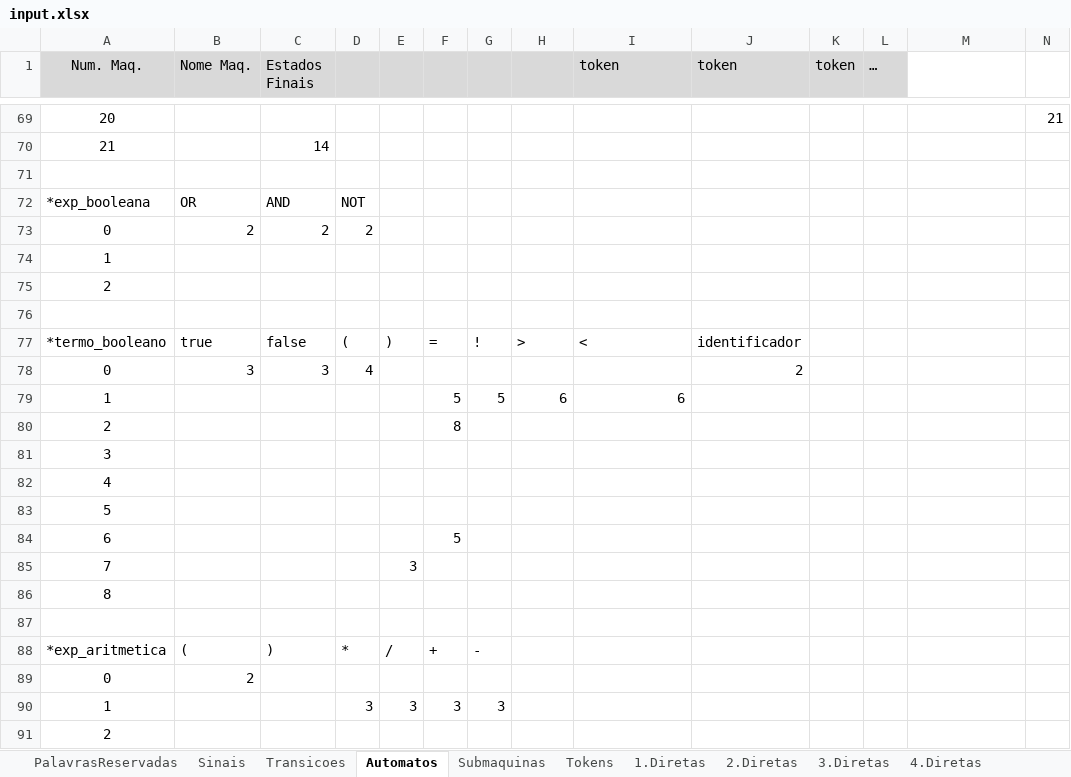
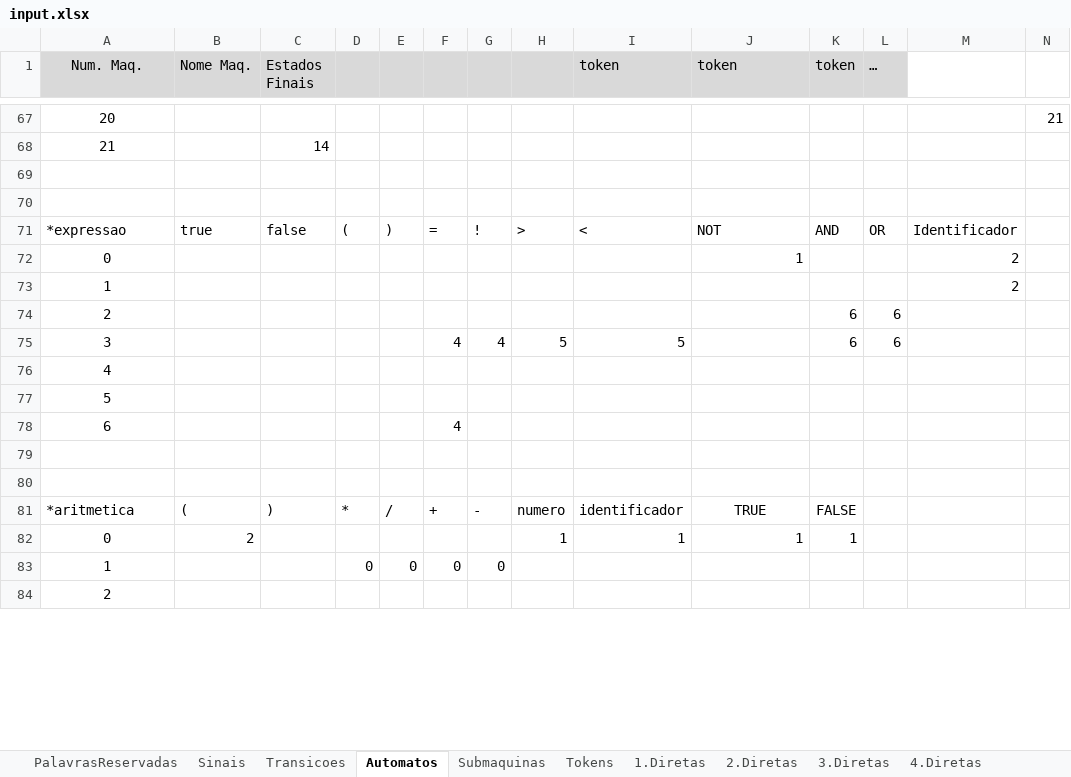
Before and after one commit to renatoleal/Compilas, an Excel workbook: config/input.xlsx, sheet Automatos, drawn as a sheet; only a part is shown, gaps mark what is left out; values as stored, in another font and other column widths than the file's, no borders; removed rows and columns are numbered as before the commit, all else as after; rows hold the shown columns only; the diff covers the shown part only; the diff names each change by its address in the sheet, - before the commit and + after, or states it on an @@ line.

Commit message:
refazendo tabelas de transicoes

```diff
--- a/config/input.xlsx (sheet Automatos)
+++ b/config/input.xlsx (sheet Automatos)
-row 72: *exp_booleana | OR | AND | NOT
-row 73: 0 | 2 | 2 | 2
-row 74: 1
-row 75: 2
-A71 (Num. Maq.): *termo_booleano
+A71 (Num. Maq.): *expressao
-J71 (token): identificador
+J71 (token): NOT
-K71 (token): (empty)
+K71 (token): AND
-L71 (…): (empty)
+L71 (…): OR
-M71: (empty)
+M71: Identificador
-row 78: 0 | 3 | 3 | 4 |  |  |  |  |  | 2
-row 79: 1 |  |  |  |  | 5 | 5 | 6 | 6
-row 80: 2 |  |  |  |  | 8
-row 81: 3
+row 72: 0 |  |  |  |  |  |  |  |  | 1 |  |  | 2
+row 73: 1 |  |  |  |  |  |  |  |  |  |  |  | 2
+row 74: 2 |  |  |  |  |  |  |  |  |  | 6 | 6
+row 75: 3 |  |  |  |  | 4 | 4 | 5 | 5 |  | 6 | 6
-F78: 5
+F78: 4
-row 85: 7 |  |  |  | 3
-row 86: 8
+row 80: (empty)
-A81 (Num. Maq.): *exp_aritmetica
+A81 (Num. Maq.): *aritmetica
-H81: (empty)
+H81: numero
-I81 (token): (empty)
+I81 (token): identificador
-J81 (token): (empty)
+J81 (token): TRUE
-K81 (token): (empty)
+K81 (token): FALSE
-H82: (empty)
+H82: 1
-I82 (token): (empty)
+I82 (token): 1
-J82 (token): (empty)
+J82 (token): 1
-K82 (token): (empty)
+K82 (token): 1
-row 90: 1 |  |  | 3 | 3 | 3 | 3
+row 83: 1 |  |  | 0 | 0 | 0 | 0
```
Also changed, not shown: 1 added row, 4 removed rows, 21 edited cells and cell formats elsewhere in this sheet, sheet Submaquinas.
